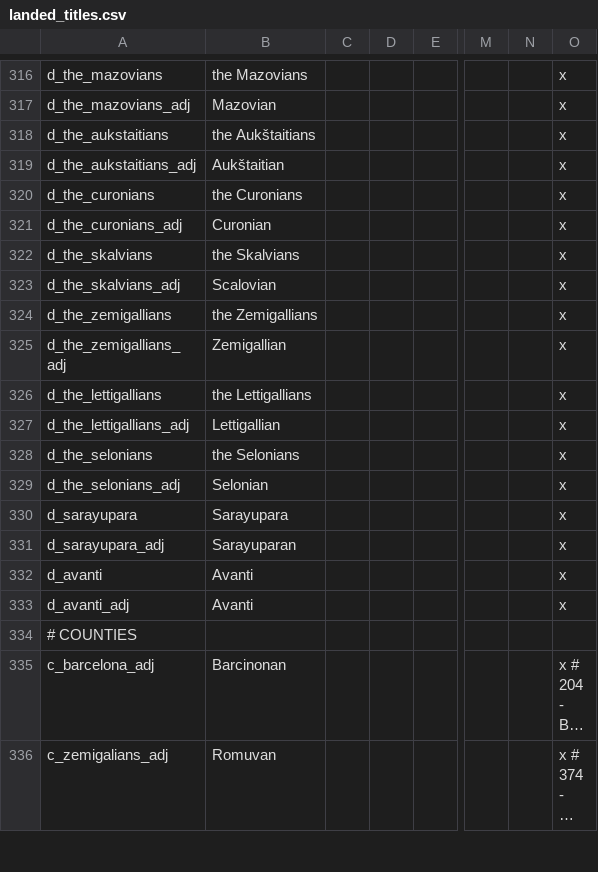
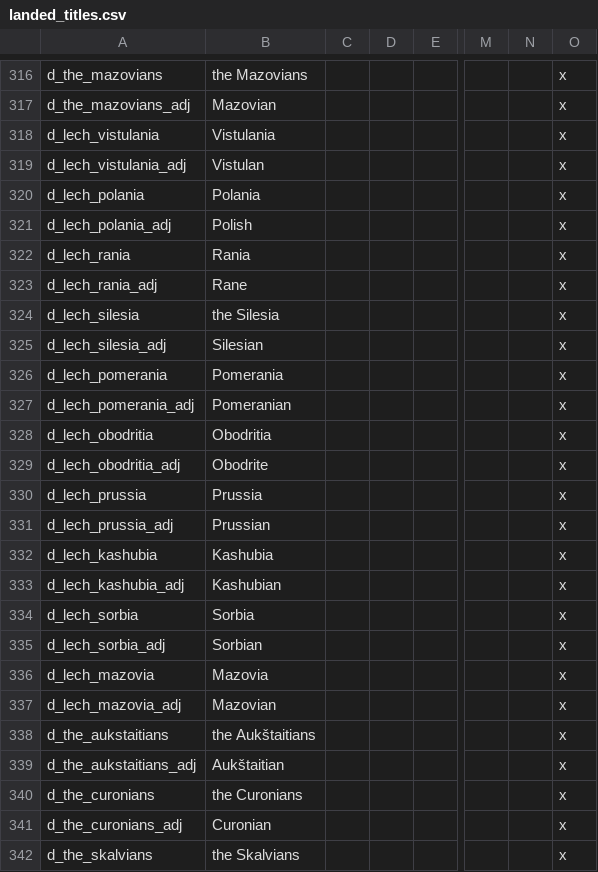
Before and after one commit to darkgamma/erebos-mod, a CSV file: localisation/landed_titles.csv, drawn as a sheet; only a part is shown, gaps mark what is left out; the shorter side is filled out with more unchanged rows; long unchanged cells end in …; rows hold the shown columns only; the diff names each change by its address in the sheet, - before the commit and + after, or states it on an @@ line.

```diff
--- a/localisation/landed_titles.csv
+++ b/localisation/landed_titles.csv
+row 318: d_lech_vistulania | Vistulania |  |  |  |  |  | x
+row 319: d_lech_vistulania_adj | Vistulan |  |  |  |  |  | x
+row 320: d_lech_polania | Polania |  |  |  |  |  | x
+row 321: d_lech_polania_adj | Polish |  |  |  |  |  | x
+row 322: d_lech_rania | Rania |  |  |  |  |  | x
+row 323: d_lech_rania_adj | Rane |  |  |  |  |  | x
+row 324: d_lech_silesia | the Silesia |  |  |  |  |  | x
+row 325: d_lech_silesia_adj | Silesian |  |  |  |  |  | x
+row 326: d_lech_pomerania | Pomerania |  |  |  |  |  | x
+row 327: d_lech_pomerania_adj | Pomeranian |  |  |  |  |  | x
+row 328: d_lech_obodritia | Obodritia |  |  |  |  |  | x
+row 329: d_lech_obodritia_adj | Obodrite |  |  |  |  |  | x
+row 330: d_lech_prussia | Prussia |  |  |  |  |  | x
+row 331: d_lech_prussia_adj | Prussian |  |  |  |  |  | x
+row 332: d_lech_kashubia | Kashubia |  |  |  |  |  | x
+row 333: d_lech_kashubia_adj | Kashubian |  |  |  |  |  | x
+row 334: d_lech_sorbia | Sorbia |  |  |  |  |  | x
+row 335: d_lech_sorbia_adj | Sorbian |  |  |  |  |  | x
+row 336: d_lech_mazovia | Mazovia |  |  |  |  |  | x
+row 337: d_lech_mazovia_adj | Mazovian |  |  |  |  |  | x
```
Also changed, not shown: 3 other files.
